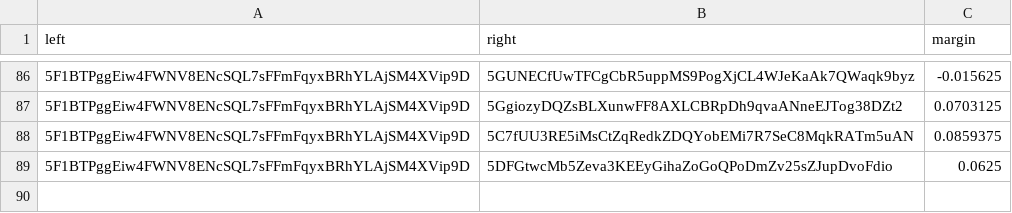
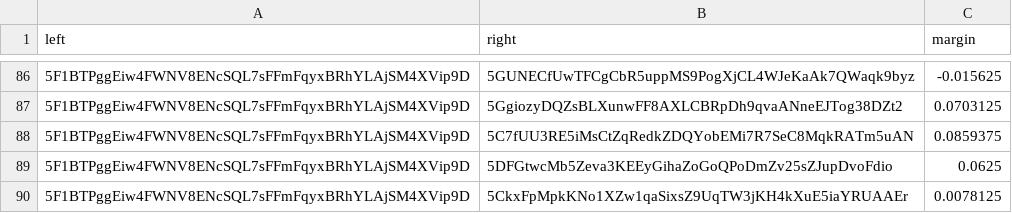
Before and after one commit to 404-Repo/404-competition-2, a CSV file: rounds/58/matches_matrix.csv, drawn as a sheet; only a part is shown, gaps mark what is left out; the diff names each change by its address in the sheet, - before the commit and + after, or states it on an @@ line.

Commit message:
Match report: 5F1BTPggEi vs 5CkxFpMpkK Update matches matrix for round 58

```diff
--- a/rounds/58/matches_matrix.csv
+++ b/rounds/58/matches_matrix.csv
+row 90: 5F1BTPggEiw4FWNV8ENcSQL7sFFmFqyxBRhYLAjSM4XVip9D | 5CkxFpMpkKNo1XZw1qaSixsZ9UqTW3jKH4kXuE5iaYRUAAEr | 0.0078125
```
Also changed, not shown: 1 other file.
